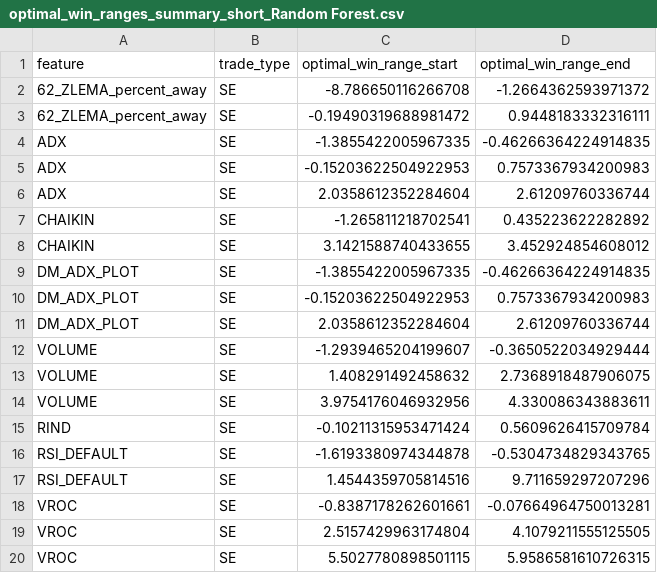
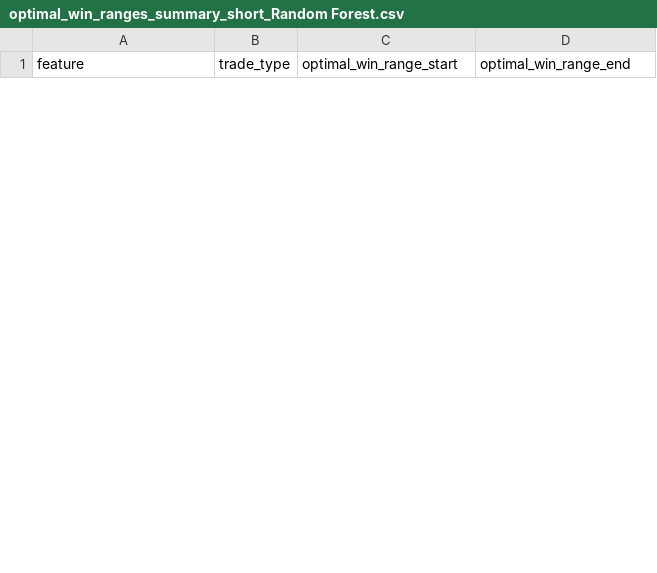
Before and after one commit to amirlehmam/nocodeML-streamlit-app, a CSV file: data/processed/docs/ml_analysis/win_ranges_summary/optimal_win_ranges_summary_short_Random Forest.csv, drawn as a sheet; only a part is shown; the diff covers the shown part only.

```diff
--- a/data/processed/docs/ml_analysis/win_ranges_summary/optimal_win_ranges_summary_short_Random Forest.csv
+++ b/data/processed/docs/ml_analysis/win_ranges_summary/optimal_win_ranges_summary_short_Random Forest.csv
@@ -1,20 +1 @@
 feature,trade_type,optimal_win_range_start,optimal_win_range_end
-62_ZLEMA_percent_away,SE,-8.786650116266708,-1.2664362593971372
-62_ZLEMA_percent_away,SE,-0.19490319688981472,0.9448183332316111
-ADX,SE,-1.3855422005967335,-0.46266364224914835
-ADX,SE,-0.15203622504922953,0.7573367934200983
-ADX,SE,2.0358612352284604,2.61209760336744
-CHAIKIN,SE,-1.265811218702541,0.435223622282892
-CHAIKIN,SE,3.1421588740433655,3.452924854608012
-DM_ADX_PLOT,SE,-1.3855422005967335,-0.46266364224914835
-DM_ADX_PLOT,SE,-0.15203622504922953,0.7573367934200983
-DM_ADX_PLOT,SE,2.0358612352284604,2.61209760336744
-VOLUME,SE,-1.2939465204199607,-0.3650522034929444
-VOLUME,SE,1.408291492458632,2.7368918487906075
-VOLUME,SE,3.9754176046932956,4.330086343883611
-RIND,SE,-0.10211315953471424,0.5609626415709784
-RSI_DEFAULT,SE,-1.6193380974344878,-0.5304734829343765
-RSI_DEFAULT,SE,1.4544359705814516,9.711659297207296
-VROC,SE,-0.8387178262601661,-0.07664964750013281
-VROC,SE,2.5157429963174804,4.1079211555125505
-VROC,SE,5.5027780898501115,5.9586581610726315
```
Also changed, not shown: 13 added rows and 6 removed rows elsewhere in this file, data/processed/docs/ml_analysis/win_ranges_summary/optimal_win_ranges_summary_both_Random Forest.csv, data/processed/docs/ml_analysis/win_ranges_summary/optimal_win_ranges_summary_long_Random Forest.csv, 3 other files.
